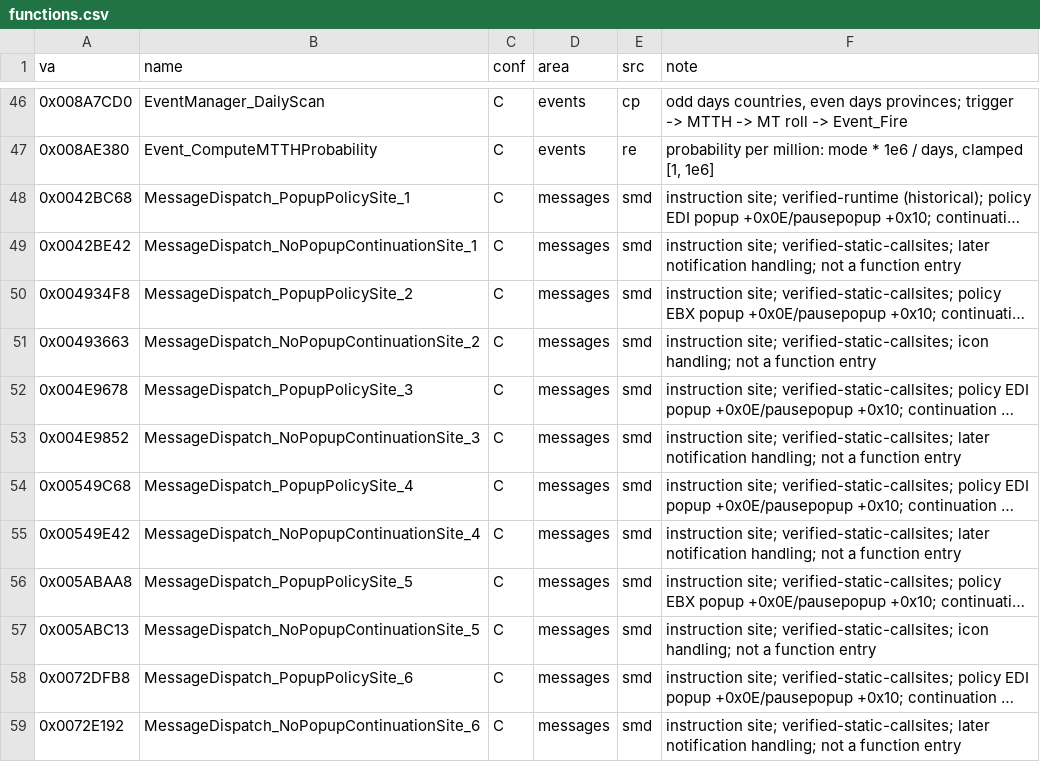
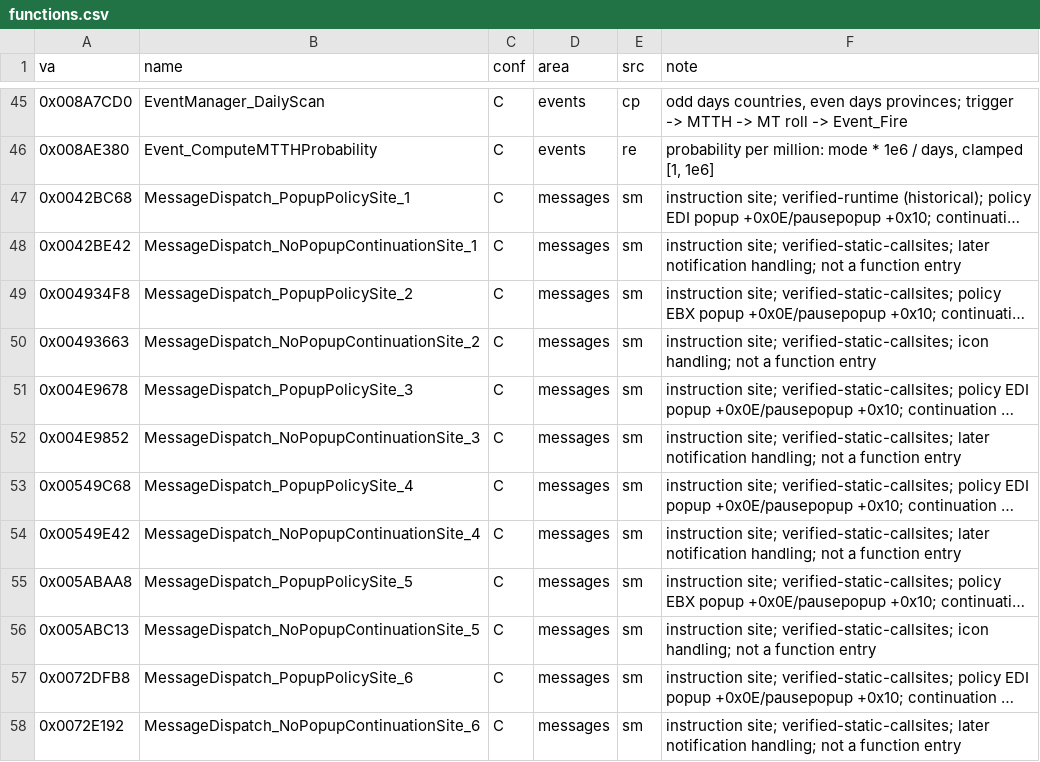
Before and after one commit to maxioten/Victoria2-Reverse-Engineering, a CSV file: Symbols/functions.csv, drawn as a sheet; only a part is shown, gaps mark what is left out; long unchanged cells end in …; addresses are those after the commit; the diff covers the shown part only; the diff names each change by its address in the sheet, - before the commit and + after, or states it on an @@ line.

Commit message:
Unify Smedley source tags in symbol catalogs

```diff
--- a/Symbols/functions.csv
+++ b/Symbols/functions.csv
-E47:E58 (src): smd
+E47:E58 (src): sm
```
Also changed, not shown: 1 removed row and 31 edited cells elsewhere in this file, Symbols/globals.csv, Symbols/structs.csv, 1 other file.
